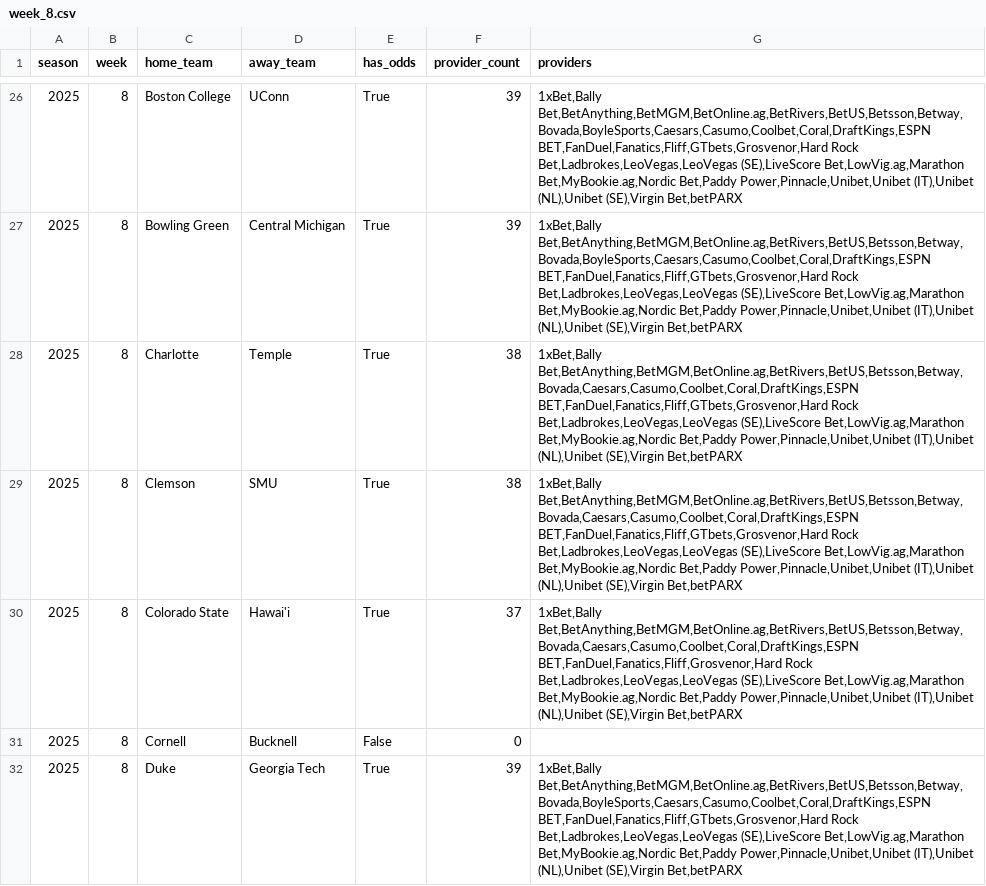
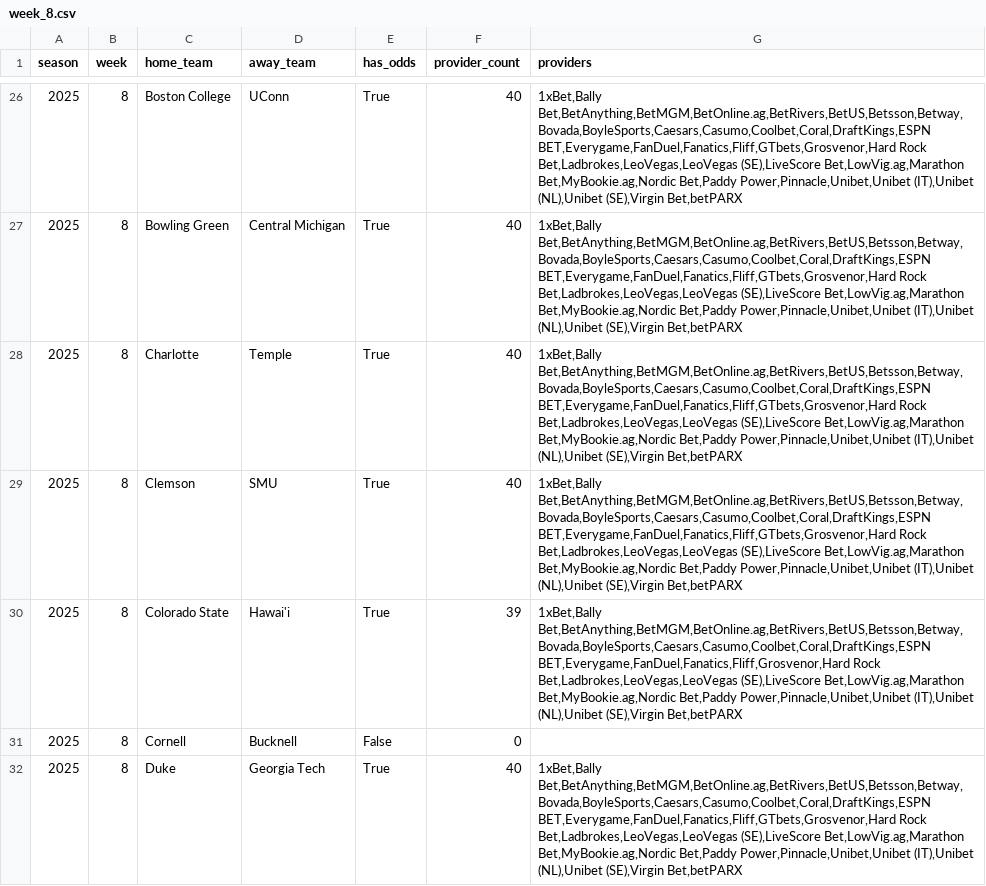
Before and after one commit to mostgood1/NCAAF-Predictions, a CSV file: data/odds_coverage/week_8.csv, drawn as a sheet; only a part is shown, gaps mark what is left out; the diff covers the shown part only.

```diff
--- a/data/odds_coverage/week_8.csv
+++ b/data/odds_coverage/week_8.csv
@@ -26,7 +26,7 @@ season,week,home_team,away_team,has_odds,provider_count,providers
-2025,8,Boston College,UConn,True,39,"1xBet,Bally Bet,BetAnything,BetMGM,BetOnline.ag,BetRivers,BetUS,Betsson,Betway,Bovada,BoyleSports,Caesars,Casumo,Coolbet,Coral,DraftKings,ESPN BET,FanDuel,Fanatics,Fliff,GTbets,Grosvenor,Hard Rock Bet,Ladbrokes,LeoVegas,LeoVegas (SE),LiveScore Bet,LowVig.ag,Marathon Bet,MyBookie.ag,Nordic Bet,Paddy Power,Pinnacle,Unibet,Unibet (IT),Unibet (NL),Unibet (SE),Virgin Bet,betPARX"
-2025,8,Bowling Green,Central Michigan,True,39,"1xBet,Bally Bet,BetAnything,BetMGM,BetOnline.ag,BetRivers,BetUS,Betsson,Betway,Bovada,BoyleSports,Caesars,Casumo,Coolbet,Coral,DraftKings,ESPN BET,FanDuel,Fanatics,Fliff,GTbets,Grosvenor,Hard Rock Bet,Ladbrokes,LeoVegas,LeoVegas (SE),LiveScore Bet,LowVig.ag,Marathon Bet,MyBookie.ag,Nordic Bet,Paddy Power,Pinnacle,Unibet,Unibet (IT),Unibet (NL),Unibet (SE),Virgin Bet,betPARX"
-2025,8,Charlotte,Temple,True,38,"1xBet,Bally Bet,BetAnything,BetMGM,BetOnline.ag,BetRivers,BetUS,Betsson,Betway,Bovada,Caesars,Casumo,Coolbet,Coral,DraftKings,ESPN BET,FanDuel,Fanatics,Fliff,GTbets,Grosvenor,Hard Rock Bet,Ladbrokes,LeoVegas,LeoVegas (SE),LiveScore Bet,LowVig.ag,Marathon Bet,MyBookie.ag,Nordic Bet,Paddy Power,Pinnacle,Unibet,Unibet (IT),Unibet (NL),Unibet (SE),Virgin Bet,betPARX"
-2025,8,Clemson,SMU,True,38,"1xBet,Bally Bet,BetAnything,BetMGM,BetOnline.ag,BetRivers,BetUS,Betsson,Betway,Bovada,Caesars,Casumo,Coolbet,Coral,DraftKings,ESPN BET,FanDuel,Fanatics,Fliff,GTbets,Grosvenor,Hard Rock Bet,Ladbrokes,LeoVegas,LeoVegas (SE),LiveScore Bet,LowVig.ag,Marathon Bet,MyBookie.ag,Nordic Bet,Paddy Power,Pinnacle,Unibet,Unibet (IT),Unibet (NL),Unibet (SE),Virgin Bet,betPARX"
-2025,8,Colorado State,Hawai'i,True,37,"1xBet,Bally Bet,BetAnything,BetMGM,BetOnline.ag,BetRivers,BetUS,Betsson,Betway,Bovada,Caesars,Casumo,Coolbet,Coral,DraftKings,ESPN BET,FanDuel,Fanatics,Fliff,Grosvenor,Hard Rock Bet,Ladbrokes,LeoVegas,LeoVegas (SE),LiveScore Bet,LowVig.ag,Marathon Bet,MyBookie.ag,Nordic Bet,Paddy Power,Pinnacle,Unibet,Unibet (IT),Unibet (NL),Unibet (SE),Virgin Bet,betPARX"
+2025,8,Boston College,UConn,True,40,"1xBet,Bally Bet,BetAnything,BetMGM,BetOnline.ag,BetRivers,BetUS,Betsson,Betway,Bovada,BoyleSports,Caesars,Casumo,Coolbet,Coral,DraftKings,ESPN BET,Everygame,FanDuel,Fanatics,Fliff,GTbets,Grosvenor,Hard Rock Bet,Ladbrokes,LeoVegas,LeoVegas (SE),LiveScore Bet,LowVig.ag,Marathon Bet,MyBookie.ag,Nordic Bet,Paddy Power,Pinnacle,Unibet,Unibet (IT),Unibet (NL),Unibet (SE),Virgin Bet,betPARX"
+2025,8,Bowling Green,Central Michigan,True,40,"1xBet,Bally Bet,BetAnything,BetMGM,BetOnline.ag,BetRivers,BetUS,Betsson,Betway,Bovada,BoyleSports,Caesars,Casumo,Coolbet,Coral,DraftKings,ESPN BET,Everygame,FanDuel,Fanatics,Fliff,GTbets,Grosvenor,Hard Rock Bet,Ladbrokes,LeoVegas,LeoVegas (SE),LiveScore Bet,LowVig.ag,Marathon Bet,MyBookie.ag,Nordic Bet,Paddy Power,Pinnacle,Unibet,Unibet (IT),Unibet (NL),Unibet (SE),Virgin Bet,betPARX"
+2025,8,Charlotte,Temple,True,40,"1xBet,Bally Bet,BetAnything,BetMGM,BetOnline.ag,BetRivers,BetUS,Betsson,Betway,Bovada,BoyleSports,Caesars,Casumo,Coolbet,Coral,DraftKings,ESPN BET,Everygame,FanDuel,Fanatics,Fliff,GTbets,Grosvenor,Hard Rock Bet,Ladbrokes,LeoVegas,LeoVegas (SE),LiveScore Bet,LowVig.ag,Marathon Bet,MyBookie.ag,Nordic Bet,Paddy Power,Pinnacle,Unibet,Unibet (IT),Unibet (NL),Unibet (SE),Virgin Bet,betPARX"
+2025,8,Clemson,SMU,True,40,"1xBet,Bally Bet,BetAnything,BetMGM,BetOnline.ag,BetRivers,BetUS,Betsson,Betway,Bovada,BoyleSports,Caesars,Casumo,Coolbet,Coral,DraftKings,ESPN BET,Everygame,FanDuel,Fanatics,Fliff,GTbets,Grosvenor,Hard Rock Bet,Ladbrokes,LeoVegas,LeoVegas (SE),LiveScore Bet,LowVig.ag,Marathon Bet,MyBookie.ag,Nordic Bet,Paddy Power,Pinnacle,Unibet,Unibet (IT),Unibet (NL),Unibet (SE),Virgin Bet,betPARX"
+2025,8,Colorado State,Hawai'i,True,39,"1xBet,Bally Bet,BetAnything,BetMGM,BetOnline.ag,BetRivers,BetUS,Betsson,Betway,Bovada,BoyleSports,Caesars,Casumo,Coolbet,Coral,DraftKings,ESPN BET,Everygame,FanDuel,Fanatics,Fliff,Grosvenor,Hard Rock Bet,Ladbrokes,LeoVegas,LeoVegas (SE),LiveScore Bet,LowVig.ag,Marathon Bet,MyBookie.ag,Nordic Bet,Paddy Power,Pinnacle,Unibet,Unibet (IT),Unibet (NL),Unibet (SE),Virgin Bet,betPARX"
 2025,8,Cornell,Bucknell,False,0,
-2025,8,Duke,Georgia Tech,True,39,"1xBet,Bally Bet,BetAnything,BetMGM,BetOnline.ag,BetRivers,BetUS,Betsson,Betway,Bovada,BoyleSports,Caesars,Casumo,Coolbet,Coral,DraftKings,ESPN BET,FanDuel,Fanatics,Fliff,GTbets,Grosvenor,Hard Rock Bet,Ladbrokes,LeoVegas,LeoVegas (SE),LiveScore Bet,LowVig.ag,Marathon Bet,MyBookie.ag,Nordic Bet,Paddy Power,Pinnacle,Unibet,Unibet (IT),Unibet (NL),Unibet (SE),Virgin Bet,betPARX"
+2025,8,Duke,Georgia Tech,True,40,"1xBet,Bally Bet,BetAnything,BetMGM,BetOnline.ag,BetRivers,BetUS,Betsson,Betway,Bovada,BoyleSports,Caesars,Casumo,Coolbet,Coral,DraftKings,ESPN BET,Everygame,FanDuel,Fanatics,Fliff,GTbets,Grosvenor,Hard Rock Bet,Ladbrokes,LeoVegas,LeoVegas (SE),LiveScore Bet,LowVig.ag,Marathon Bet,MyBookie.ag,Nordic Bet,Paddy Power,Pinnacle,Unibet,Unibet (IT),Unibet (NL),Unibet (SE),Virgin Bet,betPARX"
```
Also changed, not shown: 101 edited cells elsewhere in this file, data/recommendations_cache/week_8.csv, 6 other files.
